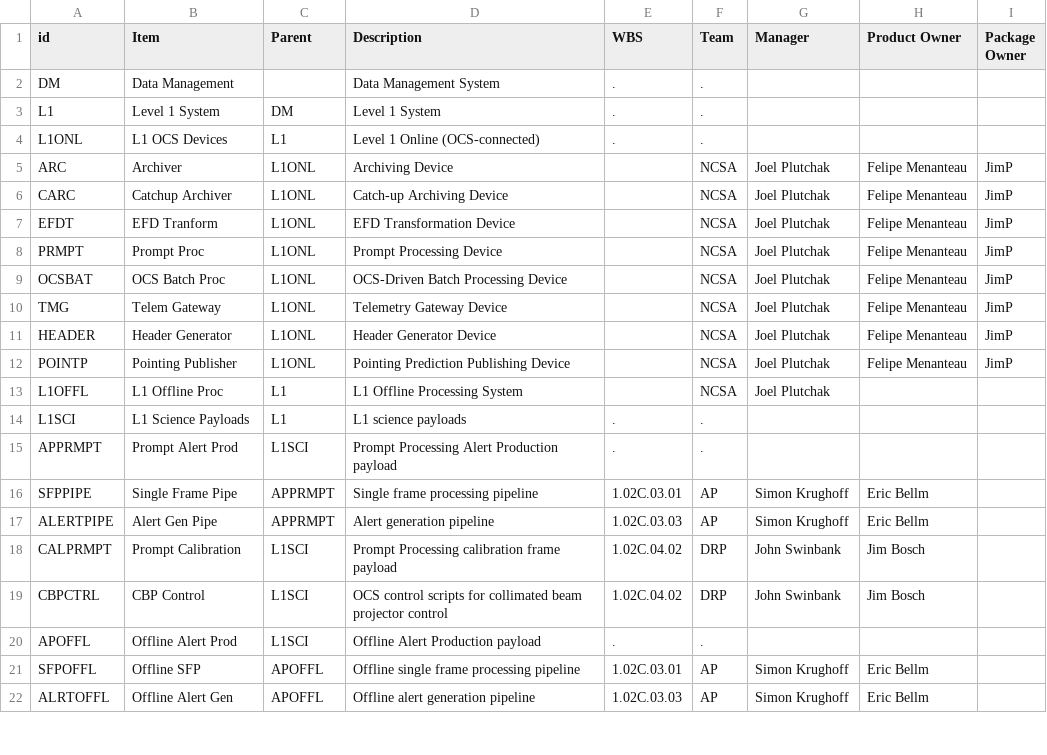
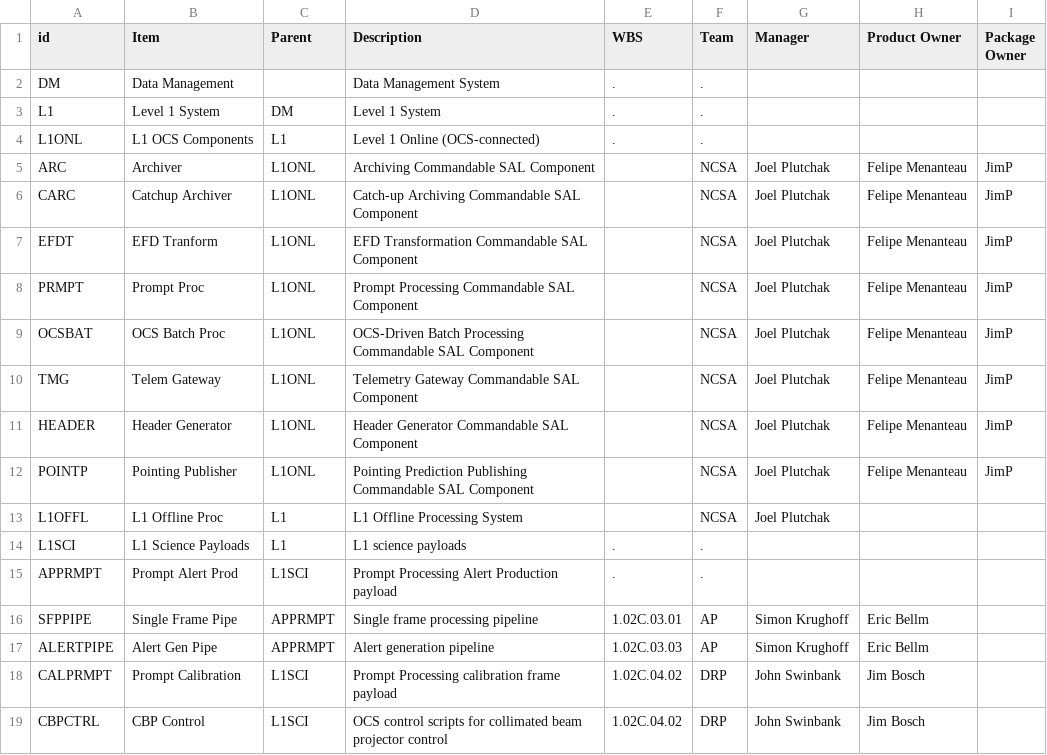
Before and after one commit to lsst/LDM-294, a CSV file: productlist.csv, drawn as a sheet; only a part is shown; the shorter side is filled out with more unchanged rows.

Commit message:
Replace "Device" with "SAL Component"
Conforms to new ICD terminology.

```diff
--- a/productlist.csv
+++ b/productlist.csv
@@ -3,11 +3,11 @@ DM,Data Management,,Data Management System,.,.,,,
 L1,Level 1 System,DM,Level 1 System,.,.,,,
-L1ONL,L1 OCS Devices,L1,Level 1 Online (OCS-connected),.,.,,,
-ARC,Archiver,L1ONL,Archiving Device,,NCSA,Joel Plutchak,Felipe Menanteau,JimP
-CARC,Catchup Archiver,L1ONL,Catch-up Archiving Device,,NCSA,Joel Plutchak,Felipe Menanteau,JimP
-EFDT,EFD Tranform,L1ONL,EFD Transformation Device,,NCSA,Joel Plutchak,Felipe Menanteau,JimP
-PRMPT,Prompt Proc,L1ONL,Prompt Processing Device,,NCSA,Joel Plutchak,Felipe Menanteau,JimP
-OCSBAT,OCS Batch Proc,L1ONL,OCS-Driven Batch Processing Device,,NCSA,Joel Plutchak,Felipe Menanteau,JimP
-TMG,Telem Gateway,L1ONL,Telemetry Gateway Device,,NCSA,Joel Plutchak,Felipe Menanteau,JimP
-HEADER,Header Generator,L1ONL,Header Generator Device,,NCSA,Joel Plutchak,Felipe Menanteau,JimP
-POINTP,Pointing Publisher,L1ONL,Pointing Prediction Publishing Device,,NCSA,Joel Plutchak,Felipe Menanteau,JimP
+L1ONL,L1 OCS Components,L1,Level 1 Online (OCS-connected),.,.,,,
+ARC,Archiver,L1ONL,Archiving Commandable SAL Component,,NCSA,Joel Plutchak,Felipe Menanteau,JimP
+CARC,Catchup Archiver,L1ONL,Catch-up Archiving Commandable SAL Component,,NCSA,Joel Plutchak,Felipe Menanteau,JimP
+EFDT,EFD Tranform,L1ONL,EFD Transformation Commandable SAL Component,,NCSA,Joel Plutchak,Felipe Menanteau,JimP
+PRMPT,Prompt Proc,L1ONL,Prompt Processing Commandable SAL Component,,NCSA,Joel Plutchak,Felipe Menanteau,JimP
+OCSBAT,OCS Batch Proc,L1ONL,OCS-Driven Batch Processing Commandable SAL Component,,NCSA,Joel Plutchak,Felipe Menanteau,JimP
+TMG,Telem Gateway,L1ONL,Telemetry Gateway Commandable SAL Component,,NCSA,Joel Plutchak,Felipe Menanteau,JimP
+HEADER,Header Generator,L1ONL,Header Generator Commandable SAL Component,,NCSA,Joel Plutchak,Felipe Menanteau,JimP
+POINTP,Pointing Publisher,L1ONL,Pointing Prediction Publishing Commandable SAL Component,,NCSA,Joel Plutchak,Felipe Menanteau,JimP
 L1OFFL,L1 Offline Proc,L1,L1 Offline Processing System,,NCSA,Joel Plutchak,,
```
